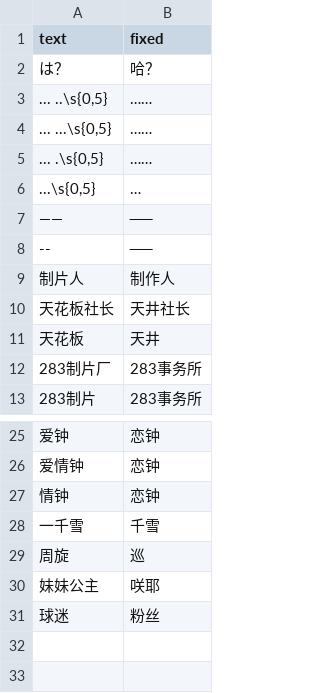
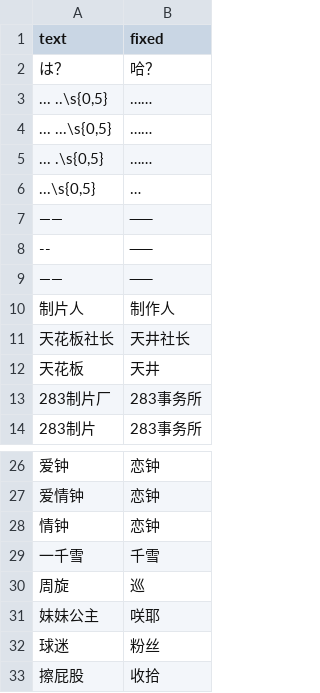
Before and after one commit to lzgzhyf/ShinyColors, a CSV file: data/etc/noun-fix.csv, drawn as a sheet; only a part is shown, gaps mark what is left out; the diff names each change by its address in the sheet, - before the commit and + after, or states it on an @@ line.

```diff
--- a/data/etc/noun-fix.csv
+++ b/data/etc/noun-fix.csv
+row 9: —— | ──
+row 33: 擦屁股 | 收拾
```
Also changed, not shown: data/etc/text.csv, 4 other files.
